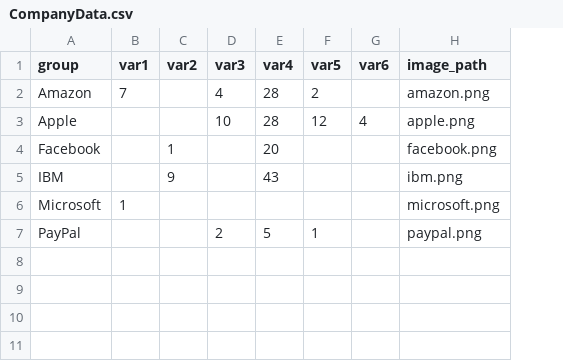
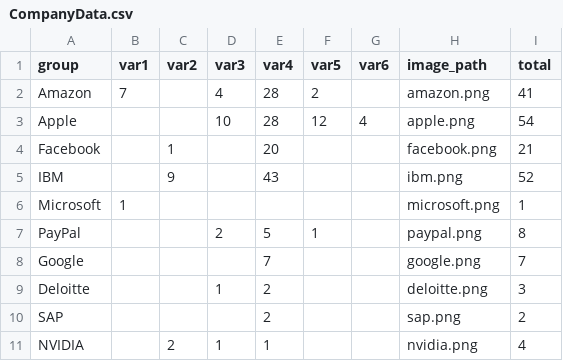
Before and after one commit to JustinChow97/DataScientistJobPostings, a CSV file: CompanyData.csv, drawn as a sheet; the diff names each change by its address in the sheet, - before the commit and + after, or states it on an @@ line.

```diff
--- a/CompanyData.csv
+++ b/CompanyData.csv
+column I (total), rows 2-7: 41 | 54 | 21 | 52 | 1 | 8
+row 8: Google |  |  |  | 7 |  |  | google.png | 7
+row 9: Deloitte |  |  | 1 | 2 |  |  | deloitte.png | 3
+row 10: SAP |  |  |  | 2 |  |  | sap.png | 2
+row 11: NVIDIA |  | 2 | 1 | 1 |  |  | nvidia.png | 4
```
Also changed, not shown: 5 other files.
